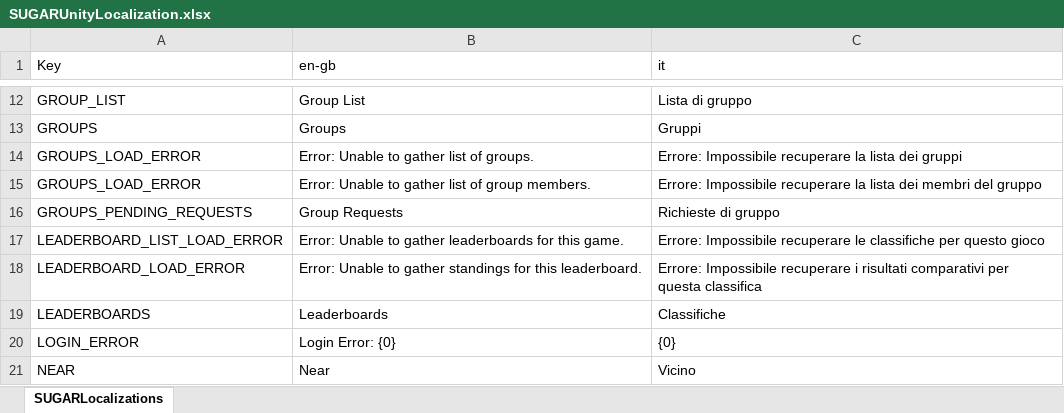
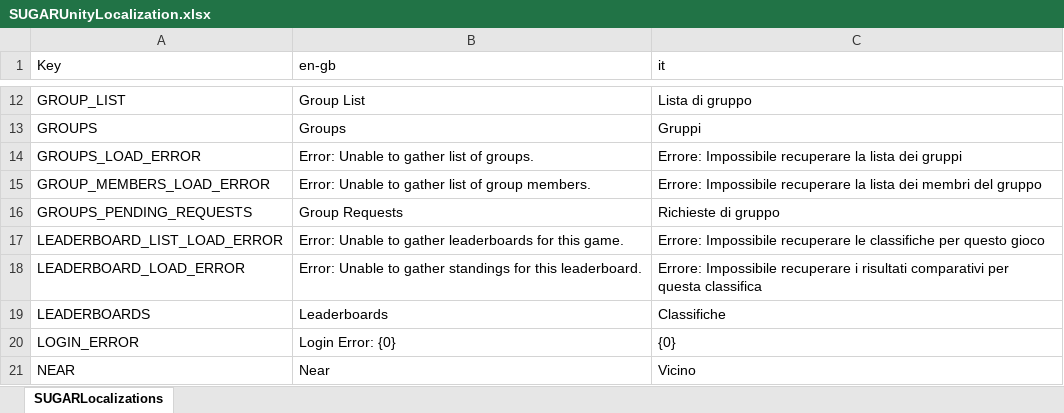
Before and after one commit to playgen/sports-team-manager, an Excel workbook: stm-unity/Assets/Editor/Localization/SUGARUnityLocalization.xlsx, sheet SUGARLocalizations, drawn as a sheet; only a part is shown, gaps mark what is left out; values as stored, in another font and other column widths than the file's, no borders; the diff names each change by its address in the sheet, - before the commit and + after, or states it on an @@ line.

```diff
--- a/stm-unity/Assets/Editor/Localization/SUGARUnityLocalization.xlsx (sheet SUGARLocalizations)
+++ b/stm-unity/Assets/Editor/Localization/SUGARUnityLocalization.xlsx (sheet SUGARLocalizations)
-A15 (Key): GROUPS_LOAD_ERROR
+A15 (Key): GROUP_MEMBERS_LOAD_ERROR
```
Also changed, not shown: stm-unity/Assets/Editor/Localization/SportsTeamManagerScenarioLocalization.xlsx, 7 other files.
